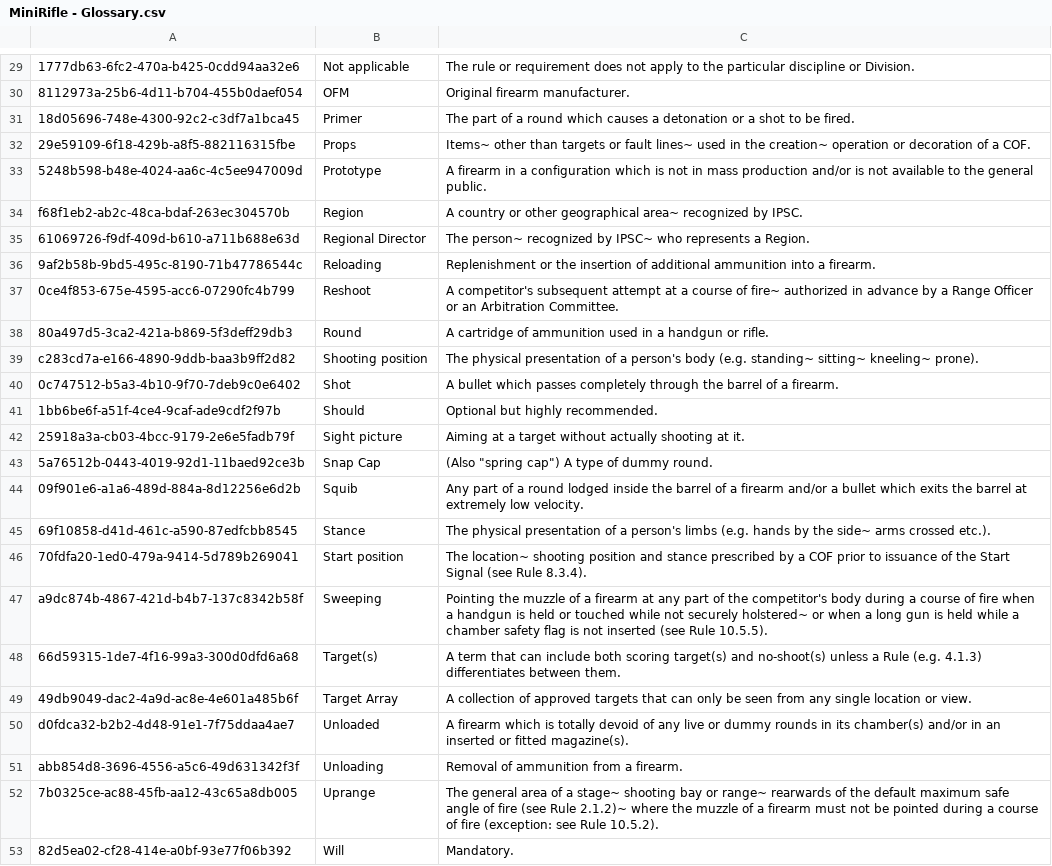
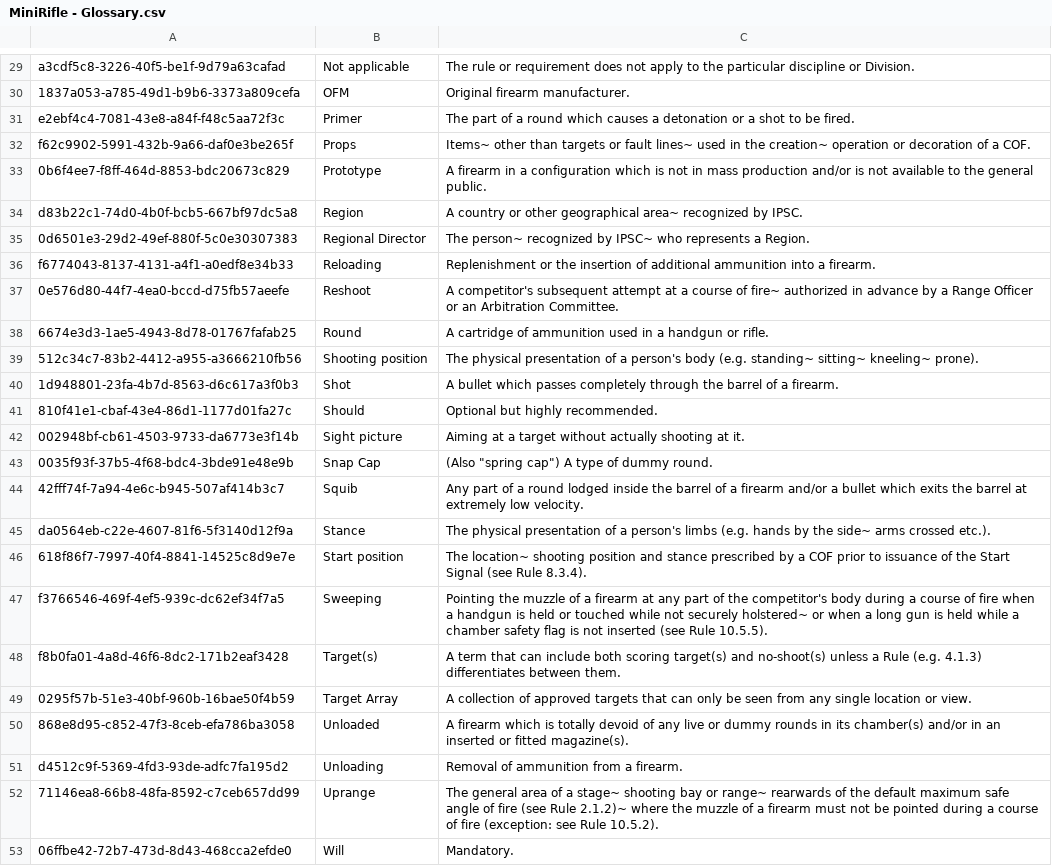
Before and after one commit to ariusalipour/IPSCRulesUtility, a CSV file: ConsoleUtility/bin/Debug/netcoreapp3.1/csv/MiniRifle - Glossary.csv, drawn as a sheet; only a part is shown, gaps mark what is left out; the diff covers the shown part only; the diff names each change by its address in the sheet, - before the commit and + after, or states it on an @@ line.

```diff
--- a/ConsoleUtility/bin/Debug/netcoreapp3.1/csv/MiniRifle - Glossary.csv
+++ b/ConsoleUtility/bin/Debug/netcoreapp3.1/csv/MiniRifle - Glossary.csv
-A29: 1777db63-6fc2-470a-b425-0cdd94aa32e6
+A29: a3cdf5c8-3226-40f5-be1f-9d79a63cafad
-A30: 8112973a-25b6-4d11-b704-455b0daef054
+A30: 1837a053-a785-49d1-b9b6-3373a809cefa
-A31: 18d05696-748e-4300-92c2-c3df7a1bca45
+A31: e2ebf4c4-7081-43e8-a84f-f48c5aa72f3c
-A32: 29e59109-6f18-429b-a8f5-882116315fbe
+A32: f62c9902-5991-432b-9a66-daf0e3be265f
-A33: 5248b598-b48e-4024-aa6c-4c5ee947009d
+A33: 0b6f4ee7-f8ff-464d-8853-bdc20673c829
-A34: f68f1eb2-ab2c-48ca-bdaf-263ec304570b
+A34: d83b22c1-74d0-4b0f-bcb5-667bf97dc5a8
-A35: 61069726-f9df-409d-b610-a711b688e63d
+A35: 0d6501e3-29d2-49ef-880f-5c0e30307383
-A36: 9af2b58b-9bd5-495c-8190-71b47786544c
+A36: f6774043-8137-4131-a4f1-a0edf8e34b33
-A37: 0ce4f853-675e-4595-acc6-07290fc4b799
+A37: 0e576d80-44f7-4ea0-bccd-d75fb57aeefe
-A38: 80a497d5-3ca2-421a-b869-5f3deff29db3
+A38: 6674e3d3-1ae5-4943-8d78-01767fafab25
-A39: c283cd7a-e166-4890-9ddb-baa3b9ff2d82
+A39: 512c34c7-83b2-4412-a955-a3666210fb56
-A40: 0c747512-b5a3-4b10-9f70-7deb9c0e6402
+A40: 1d948801-23fa-4b7d-8563-d6c617a3f0b3
-A41: 1bb6be6f-a51f-4ce4-9caf-ade9cdf2f97b
+A41: 810f41e1-cbaf-43e4-86d1-1177d01fa27c
-A42: 25918a3a-cb03-4bcc-9179-2e6e5fadb79f
+A42: 002948bf-cb61-4503-9733-da6773e3f14b
-A43: 5a76512b-0443-4019-92d1-11baed92ce3b
+A43: 0035f93f-37b5-4f68-bdc4-3bde91e48e9b
-A44: 09f901e6-a1a6-489d-884a-8d12256e6d2b
+A44: 42fff74f-7a94-4e6c-b945-507af414b3c7
-A45: 69f10858-d41d-461c-a590-87edfcbb8545
+A45: da0564eb-c22e-4607-81f6-5f3140d12f9a
-A46: 70fdfa20-1ed0-479a-9414-5d789b269041
+A46: 618f86f7-7997-40f4-8841-14525c8d9e7e
-A47: a9dc874b-4867-421d-b4b7-137c8342b58f
+A47: f3766546-469f-4ef5-939c-dc62ef34f7a5
-A48: 66d59315-1de7-4f16-99a3-300d0dfd6a68
+A48: f8b0fa01-4a8d-46f6-8dc2-171b2eaf3428
-A49: 49db9049-dac2-4a9d-ac8e-4e601a485b6f
+A49: 0295f57b-51e3-40bf-960b-16bae50f4b59
-A50: d0fdca32-b2b2-4d48-91e1-7f75ddaa4ae7
+A50: 868e8d95-c852-47f3-8ceb-efa786ba3058
-A51: abb854d8-3696-4556-a5c6-49d631342f3f
+A51: d4512c9f-5369-4fd3-93de-adfc7fa195d2
-A52: 7b0325ce-ac88-45fb-aa12-43c65a8db005
+A52: 71146ea8-66b8-48fa-8592-c7ceb657dd99
-A53: 82d5ea02-cf28-414e-a0bf-93e77f06b392
+A53: 06ffbe42-72b7-473d-8d43-468cca2efde0
```
Also changed, not shown: 28 edited cells elsewhere in this file, ConsoleUtility/bin/Debug/netcoreapp3.1/csv/ActionAir - Glossary.csv, ConsoleUtility/bin/Debug/netcoreapp3.1/csv/ActionAir.csv, 53 other files.
